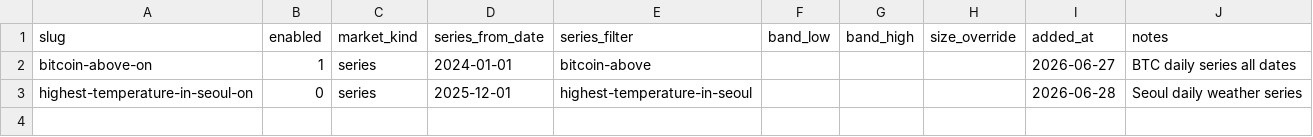
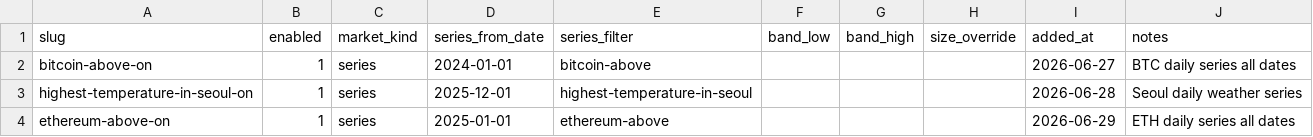
Before and after one commit to Caperadium/PM-Longshot-Fade-Bot, a CSV file: fader/config/slugs.csv, drawn as a sheet.

```diff
--- a/fader/config/slugs.csv
+++ b/fader/config/slugs.csv
@@ -2,2 +2,3 @@ slug,enabled,market_kind,series_from_date,series_filter,band_low,band_high,size_
 bitcoin-above-on,1,series,2024-01-01,bitcoin-above,,,,2026-06-27,BTC daily series all dates
-highest-temperature-in-seoul-on,0,series,2025-12-01,highest-temperature-in-seoul,,,,2026-06-28,Seoul daily weather series
+highest-temperature-in-seoul-on,1,series,2025-12-01,highest-temperature-in-seoul,,,,2026-06-28,Seoul daily weather series
+ethereum-above-on,1,series,2025-01-01,ethereum-above,,,,2026-06-29,ETH daily series all dates
```
Also changed, not shown: 3 other files.
